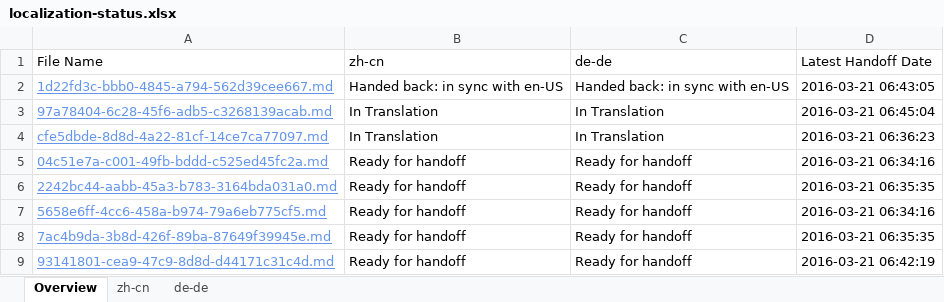
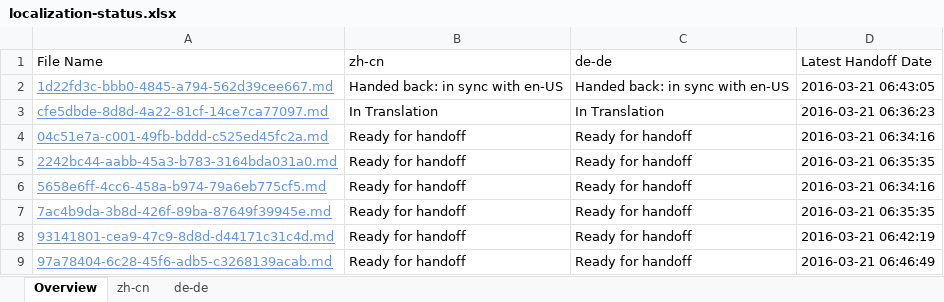
Before and after one commit to OpenLocalizationTestOrg/olhandback, an Excel workbook: ol-handback/OpenLocalizationTest/oltest/yuwzho/localization-status.xlsx, sheet Overview, drawn as a sheet; values as stored, in another font and other column widths than the file's, no borders; table styles not drawn; removed rows and columns are numbered as before the commit, all else as after; the diff names each change by its address in the sheet, - before the commit and + after, or states it on an @@ line.

Commit message:
Generate Report for Handoff

```diff
--- a/ol-handback/OpenLocalizationTest/oltest/yuwzho/localization-status.xlsx (sheet Overview)
+++ b/ol-handback/OpenLocalizationTest/oltest/yuwzho/localization-status.xlsx (sheet Overview)
-row 3: 97a78404-6c28-45f6-adb5-c3268139acab.md | In Translation | In Translation | 2016-03-21 06:45:04
+row 9: 97a78404-6c28-45f6-adb5-c3268139acab.md | Ready for handoff | Ready for handoff | 2016-03-21 06:46:49
```
Also changed, not shown: sheet de-de, sheet zh-cn.
